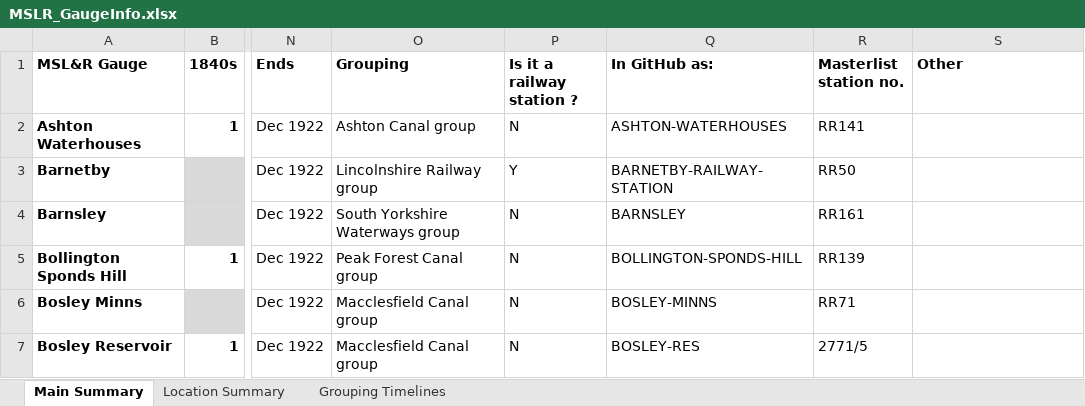
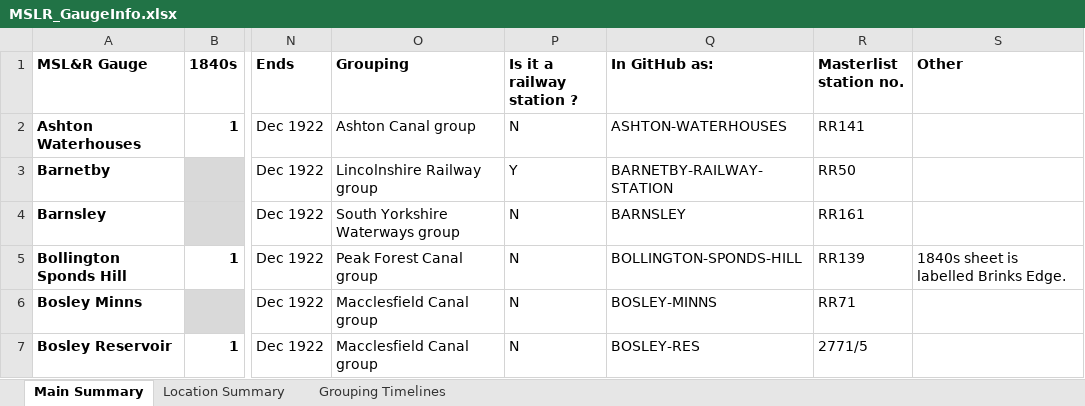
Before and after one commit to rjmeats/BritishRainfall, an Excel workbook: M-S-and-L-Railway/MSLR_GaugeInfo.xlsx, sheet Main Summary, drawn as a sheet; only a part is shown, gaps mark what is left out; values as stored, in another font and other column widths than the file's, no borders; conditional formats not drawn; the diff names each change by its address in the sheet, - before the commit and + after, or states it on an @@ line.

Commit message:
Small MSLR update

```diff
--- a/M-S-and-L-Railway/MSLR_GaugeInfo.xlsx (sheet Main Summary)
+++ b/M-S-and-L-Railway/MSLR_GaugeInfo.xlsx (sheet Main Summary)
-S5 (Other): (empty)
+S5 (Other): 1840s sheet is labelled Brinks Edge.
```
